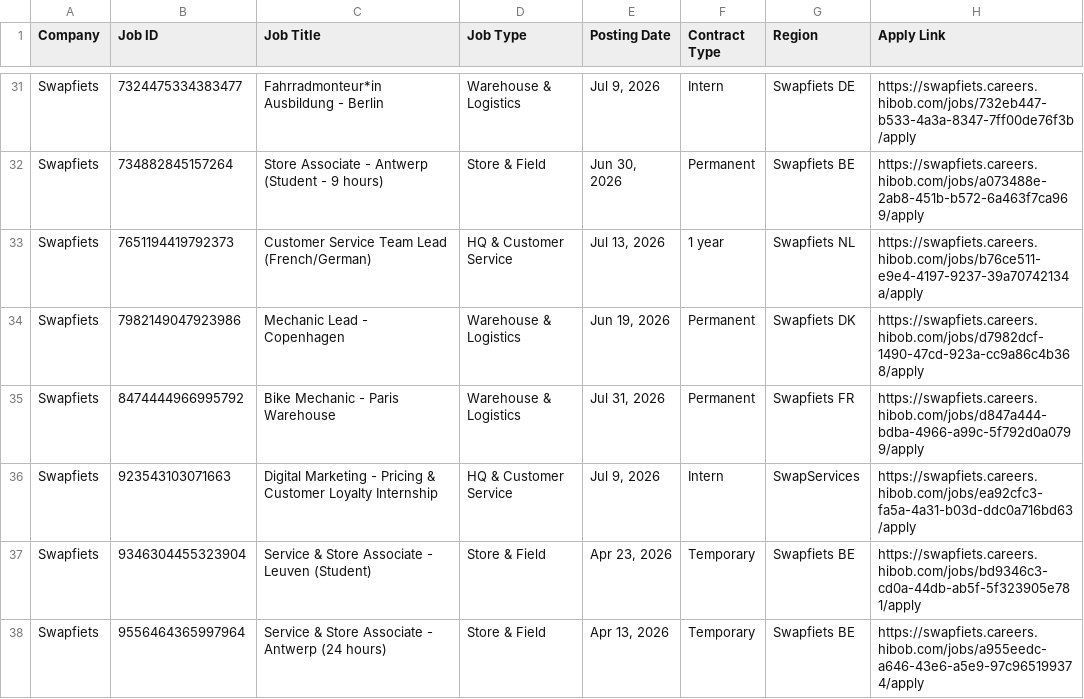
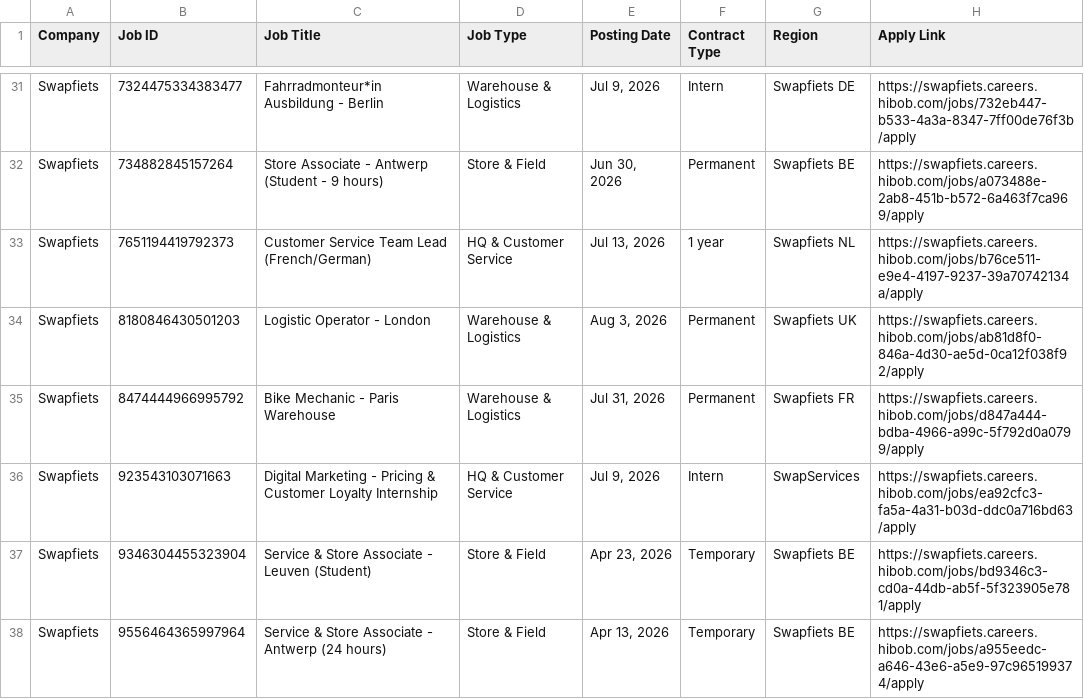
Before and after one commit to rakshit3549/jobpage, a CSV file: scraped_jobs_list.csv, drawn as a sheet; only a part is shown, gaps mark what is left out; the diff covers the shown part only.

```diff
--- a/scraped_jobs_list.csv
+++ b/scraped_jobs_list.csv
@@ -33,3 +33,3 @@ Swapfiets,734882845157264,Store Associate - Antwerp (Student - 9 hours),Store &
 Swapfiets,7651194419792373,Customer Service Team Lead (French/German),HQ & Customer Service,"Jul 13, 2026",1 year,Swapfiets NL,https://swapfiets.careers.hibob.com/jobs/b76ce511-e9e4-4197-9237-39a70742134a/apply
-Swapfiets,7982149047923986,Mechanic Lead - Copenhagen,Warehouse & Logistics,"Jun 19, 2026",Permanent,Swapfiets DK,https://swapfiets.careers.hibob.com/jobs/d7982dcf-1490-47cd-923a-cc9a86c4b368/apply
+Swapfiets,8180846430501203,Logistic Operator - London,Warehouse & Logistics,"Aug 3, 2026",Permanent,Swapfiets UK,https://swapfiets.careers.hibob.com/jobs/ab81d8f0-846a-4d30-ae5d-0ca12f038f92/apply
 Swapfiets,8474444966995792,Bike Mechanic - Paris Warehouse,Warehouse & Logistics,"Jul 31, 2026",Permanent,Swapfiets FR,https://swapfiets.careers.hibob.com/jobs/d847a444-bdba-4966-a99c-5f792d0a0799/apply
```
Also changed, not shown: 2 added rows and 3 removed rows elsewhere in this file.
